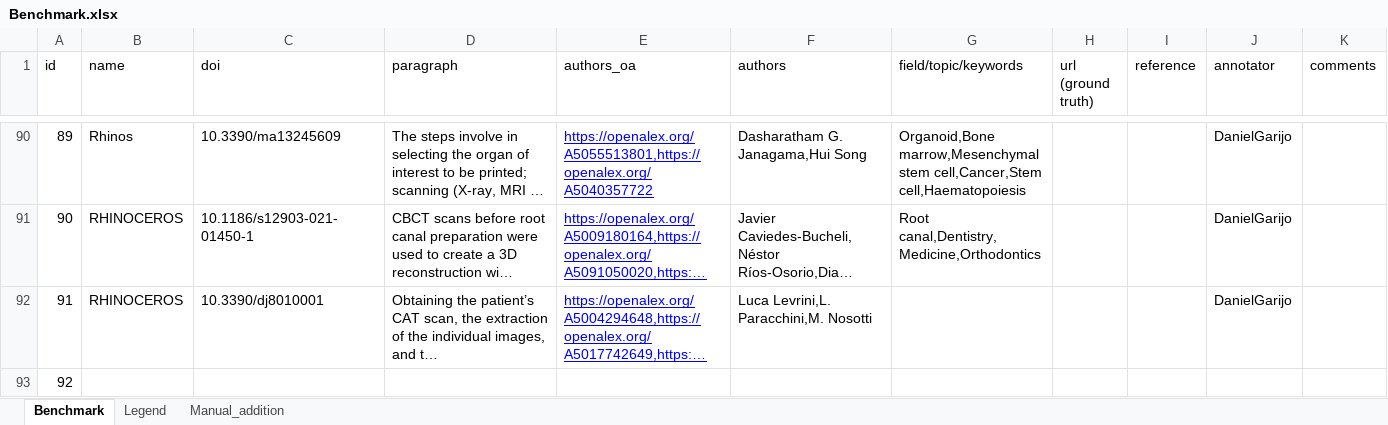
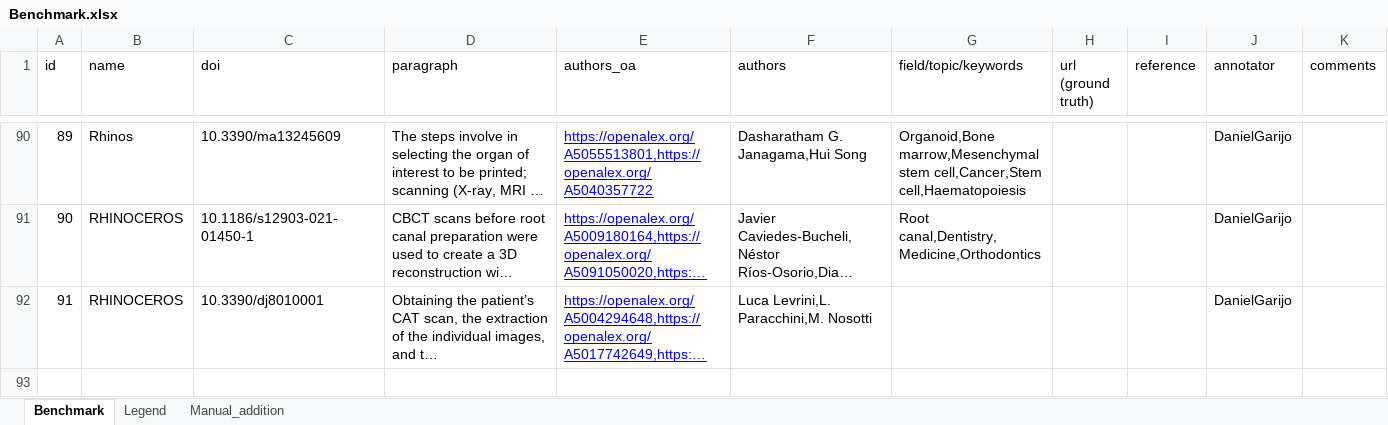
Before and after one commit to jelenadjuric01/Software-Disambiguation, an Excel workbook: benchmarks/Benchmark.xlsx, sheet Benchmark, drawn as a sheet; only a part is shown, gaps mark what is left out; long unchanged cells end in …; values as stored, in another font and other column widths than the file's, no borders; the diff names each change by its address in the sheet, - before the commit and + after, or states it on an @@ line.

```diff
--- a/benchmarks/Benchmark.xlsx (sheet Benchmark)
+++ b/benchmarks/Benchmark.xlsx (sheet Benchmark)
-row 93: 92
```
Also changed, not shown: 3 other files.
